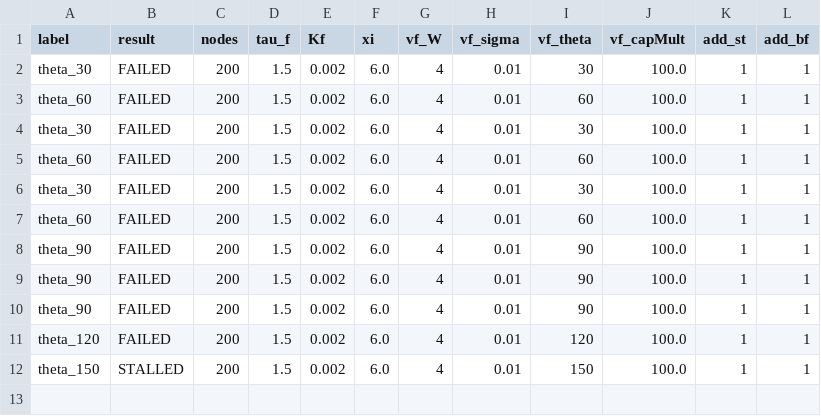
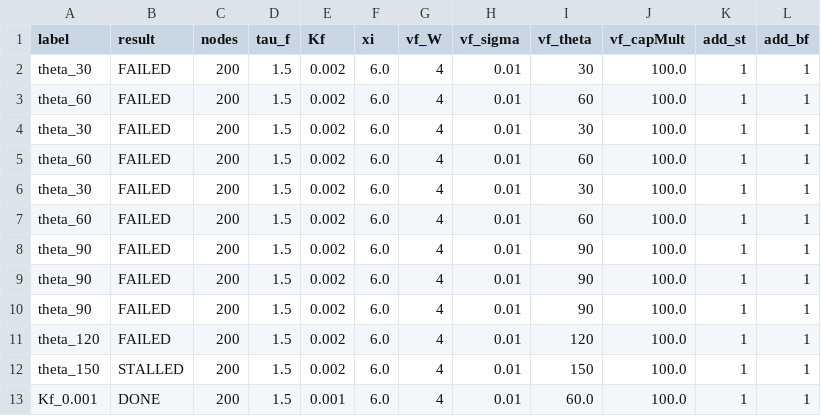
Before and after one commit to faircm2/Lb-Python, a CSV file: results/param_study_results.csv, drawn as a sheet; the diff names each change by its address in the sheet, - before the commit and + after, or states it on an @@ line.

Commit message:
param_study: update results CSV

```diff
--- a/results/param_study_results.csv
+++ b/results/param_study_results.csv
+row 13: Kf_0.001 | DONE | 200 | 1.5 | 0.001 | 6.0 | 4 | 0.01 | 60.0 | 100.0 | 1 | 1
```
